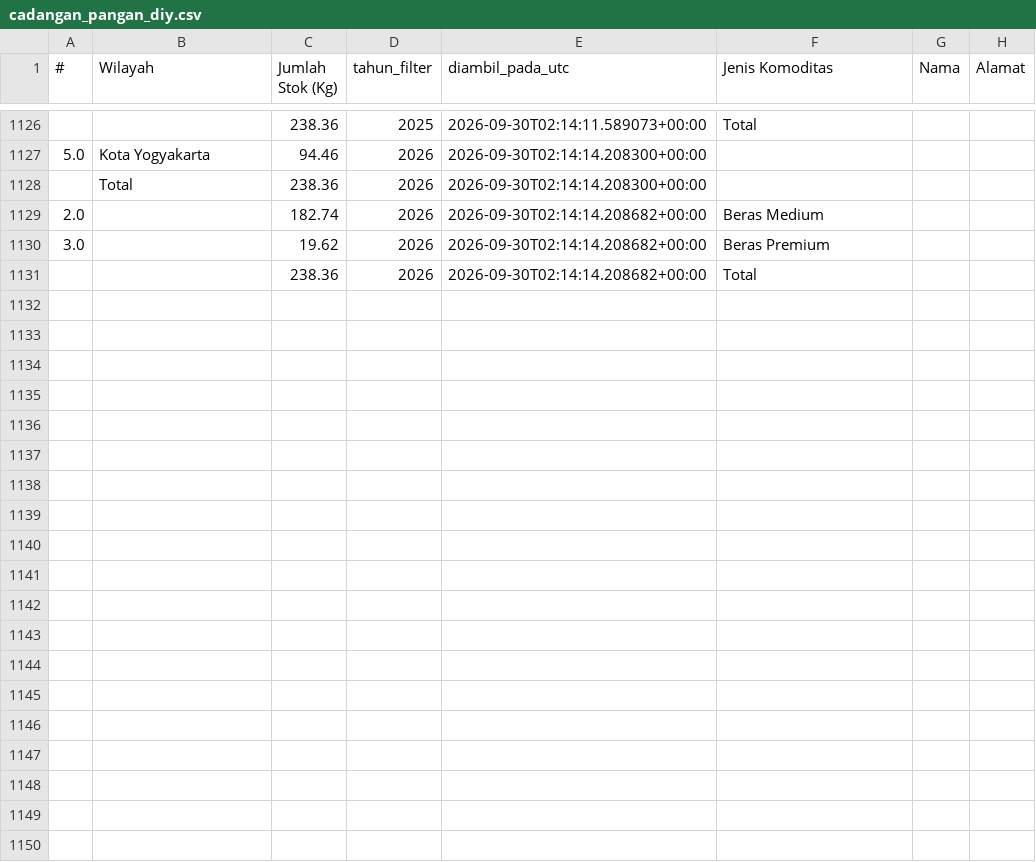
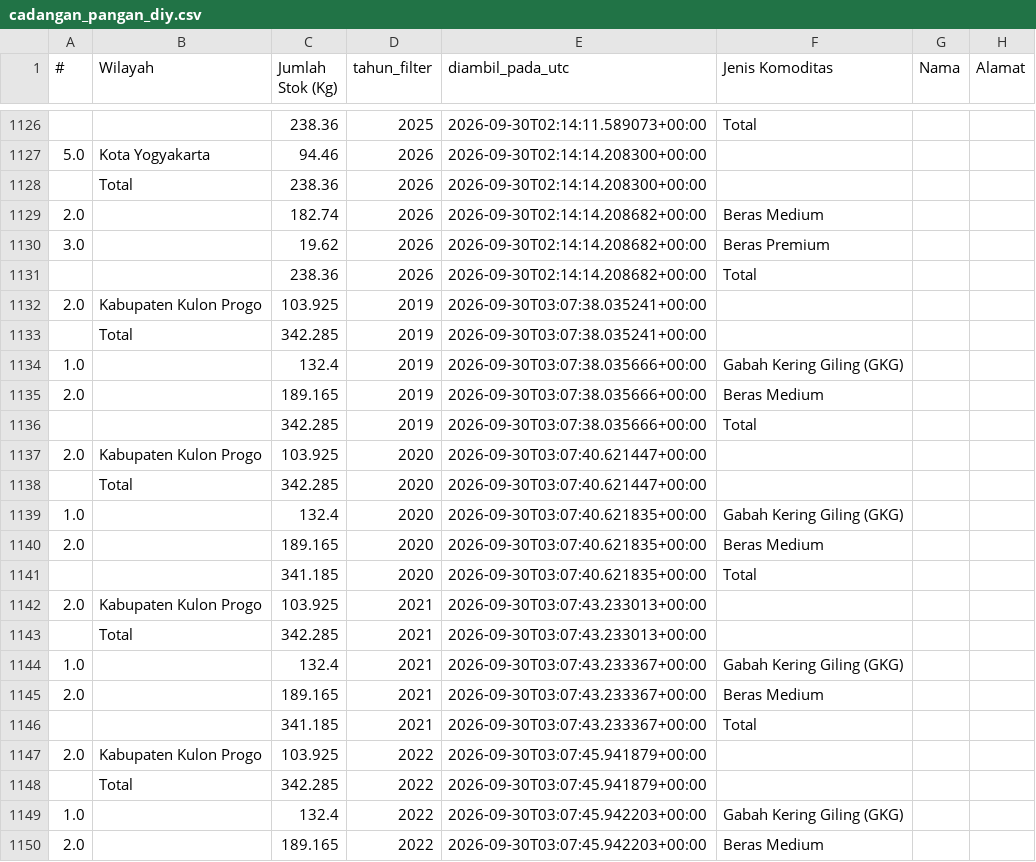
Before and after one commit to mrafiraamadhan/sigap-pangan-diy, a CSV file: data/cadangan_pangan_diy.csv, drawn as a sheet; only a part is shown, gaps mark what is left out; the diff covers the shown part only; the diff names each change by its address in the sheet, - before the commit and + after, or states it on an @@ line.

```diff
--- a/data/cadangan_pangan_diy.csv
+++ b/data/cadangan_pangan_diy.csv
+row 1132: 2.0 | Kabupaten Kulon Progo | 103.925 | 2019 | 2026-09-30T03:07:38.035241+00:00
+row 1133:  | Total | 342.285 | 2019 | 2026-09-30T03:07:38.035241+00:00
+row 1134: 1.0 |  | 132.4 | 2019 | 2026-09-30T03:07:38.035666+00:00 | Gabah Kering Giling (GKG)
+row 1135: 2.0 |  | 189.165 | 2019 | 2026-09-30T03:07:38.035666+00:00 | Beras Medium
+row 1136:  |  | 342.285 | 2019 | 2026-09-30T03:07:38.035666+00:00 | Total
+row 1137: 2.0 | Kabupaten Kulon Progo | 103.925 | 2020 | 2026-09-30T03:07:40.621447+00:00
+row 1138:  | Total | 342.285 | 2020 | 2026-09-30T03:07:40.621447+00:00
+row 1139: 1.0 |  | 132.4 | 2020 | 2026-09-30T03:07:40.621835+00:00 | Gabah Kering Giling (GKG)
+row 1140: 2.0 |  | 189.165 | 2020 | 2026-09-30T03:07:40.621835+00:00 | Beras Medium
+row 1141:  |  | 341.185 | 2020 | 2026-09-30T03:07:40.621835+00:00 | Total
+row 1142: 2.0 | Kabupaten Kulon Progo | 103.925 | 2021 | 2026-09-30T03:07:43.233013+00:00
+row 1143:  | Total | 342.285 | 2021 | 2026-09-30T03:07:43.233013+00:00
+row 1144: 1.0 |  | 132.4 | 2021 | 2026-09-30T03:07:43.233367+00:00 | Gabah Kering Giling (GKG)
+row 1145: 2.0 |  | 189.165 | 2021 | 2026-09-30T03:07:43.233367+00:00 | Beras Medium
+row 1146:  |  | 341.185 | 2021 | 2026-09-30T03:07:43.233367+00:00 | Total
+row 1147: 2.0 | Kabupaten Kulon Progo | 103.925 | 2022 | 2026-09-30T03:07:45.941879+00:00
+row 1148:  | Total | 342.285 | 2022 | 2026-09-30T03:07:45.941879+00:00
+row 1149: 1.0 |  | 132.4 | 2022 | 2026-09-30T03:07:45.942203+00:00 | Gabah Kering Giling (GKG)
+row 1150: 2.0 |  | 189.165 | 2022 | 2026-09-30T03:07:45.942203+00:00 | Beras Medium
```
Also changed, not shown: 21 added rows elsewhere in this file, data/prakiraan_harga.csv, docs/data/cadangan_pangan_diy.csv, 5 other files.
